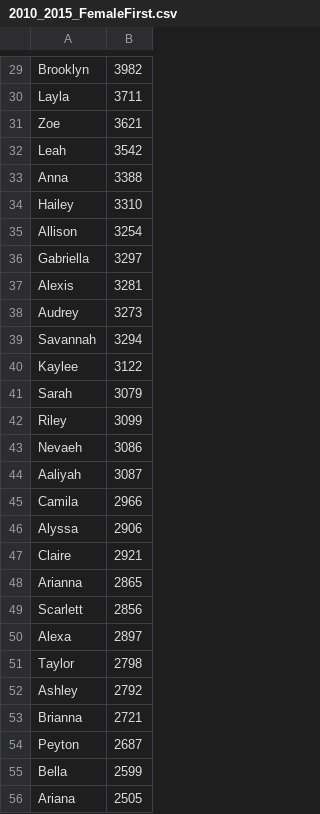
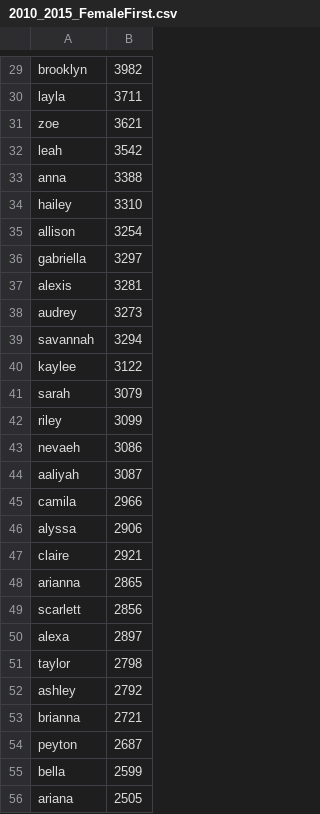
Before and after one commit to Jdothager/RandomRecord, a CSV file: RandomRecord/App_Data/2010_2015_FemaleFirst.csv, drawn as a sheet; only a part is shown, gaps mark what is left out; the diff covers the shown part only; the diff names each change by its address in the sheet, - before the commit and + after, or states it on an @@ line.

```diff
--- a/RandomRecord/App_Data/2010_2015_FemaleFirst.csv
+++ b/RandomRecord/App_Data/2010_2015_FemaleFirst.csv
-A29: Brooklyn
+A29: brooklyn
-A30: Layla
+A30: layla
-A31: Zoe
+A31: zoe
-A32: Leah
+A32: leah
-A33: Anna
+A33: anna
-A34: Hailey
+A34: hailey
-A35: Allison
+A35: allison
-A36: Gabriella
+A36: gabriella
-A37: Alexis
+A37: alexis
-A38: Audrey
+A38: audrey
-A39: Savannah
+A39: savannah
-A40: Kaylee
+A40: kaylee
-A41: Sarah
+A41: sarah
-A42: Riley
+A42: riley
-A43: Nevaeh
+A43: nevaeh
-A44: Aaliyah
+A44: aaliyah
-A45: Camila
+A45: camila
-A46: Alyssa
+A46: alyssa
-A47: Claire
+A47: claire
-A48: Arianna
+A48: arianna
-A49: Scarlett
+A49: scarlett
-A50: Alexa
+A50: alexa
-A51: Taylor
+A51: taylor
-A52: Ashley
+A52: ashley
-A53: Brianna
+A53: brianna
-A54: Peyton
+A54: peyton
-A55: Bella
+A55: bella
-A56: Ariana
+A56: ariana
```
Also changed, not shown: 172 edited cells elsewhere in this file, RandomRecord/App_Data/2010_2015_MaleFirst.csv, RandomRecord/App_Data/LastNames.csv, 4 other files.
